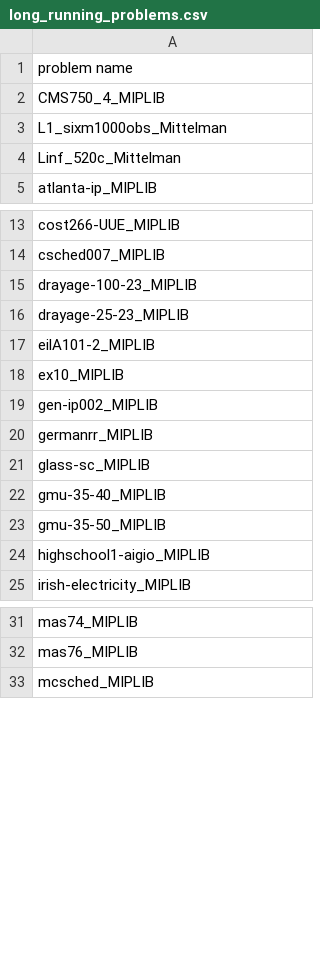
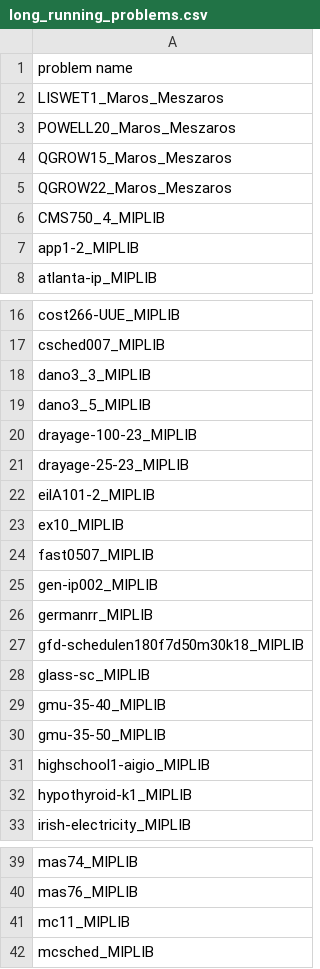
Before and after one commit to osqp/osqp, a CSV file: plot/long_running_problems.csv, drawn as a sheet; only a part is shown, gaps mark what is left out; the diff covers the shown part only.

```diff
--- a/plot/long_running_problems.csv
+++ b/plot/long_running_problems.csv
@@ -1,5 +1,8 @@
 problem name
+LISWET1_Maros_Meszaros
+POWELL20_Maros_Meszaros
+QGROW15_Maros_Meszaros
+QGROW22_Maros_Meszaros
 CMS750_4_MIPLIB
-L1_sixm1000obs_Mittelman
-Linf_520c_Mittelman
+app1-2_MIPLIB
 atlanta-ip_MIPLIB
@@ -14,2 +17,4 @@ cost266-UUE_MIPLIB
 csched007_MIPLIB
+dano3_3_MIPLIB
+dano3_5_MIPLIB
 drayage-100-23_MIPLIB
@@ -18,4 +23,6 @@ eilA101-2_MIPLIB
 ex10_MIPLIB
+fast0507_MIPLIB
 gen-ip002_MIPLIB
 germanrr_MIPLIB
+gfd-schedulen180f7d50m30k18_MIPLIB
 glass-sc_MIPLIB
@@ -24,2 +31,3 @@ gmu-35-50_MIPLIB
 highschool1-aigio_MIPLIB
+hypothyroid-k1_MIPLIB
 irish-electricity_MIPLIB
@@ -32,2 +40,3 @@ mas74_MIPLIB
 mas76_MIPLIB
+mc11_MIPLIB
 mcsched_MIPLIB
```
Also changed, not shown: 17 added rows elsewhere in this file, 11 other files.
